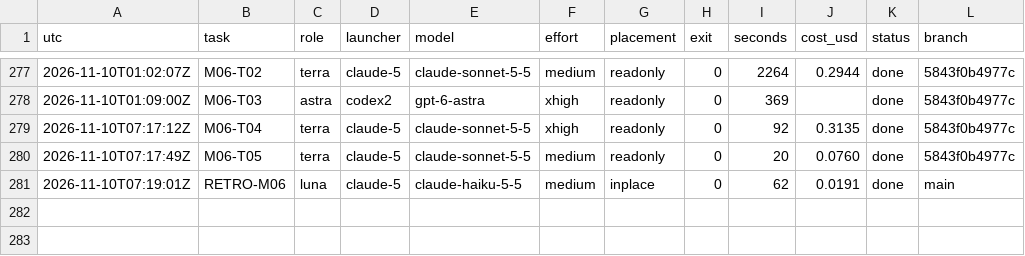
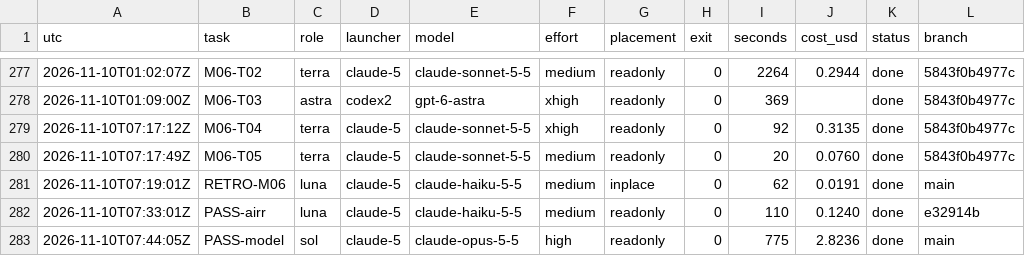
Before and after one commit to magrathean-uk/auditex, a TSV file: .plan/work/ledger.tsv, drawn as a sheet; only a part is shown, gaps mark what is left out.

Commit message:
chore(plan): checkpoint 100% M06-release-1-4-0
Handover: plan v4 standing decisions (PLAN-v4/answers.md), model re-training on AIRR added to BACKLOG Next (G, 10 Nov), records digest and AIRR notes (PASS-model, PASS-airr), STATE notes for the next orchestrator.

```diff
--- a/.plan/work/ledger.tsv
+++ b/.plan/work/ledger.tsv
@@ -281 +281,3 @@ utc	task	role	launcher	model	effort	placement	exit	seconds	cost_usd	status	branc
 2026-11-10T07:19:01Z	RETRO-M06	luna	claude-5	claude-haiku-5-5	medium	inplace	0	62	0.0191	done	main
+2026-11-10T07:33:01Z	PASS-airr	luna	claude-5	claude-haiku-5-5	medium	readonly	0	110	0.1240	done	e32914b
+2026-11-10T07:44:05Z	PASS-model	sol	claude-5	claude-opus-5-5	high	readonly	0	775	2.8236	done	main
```
Also changed, not shown: 6 other files.
